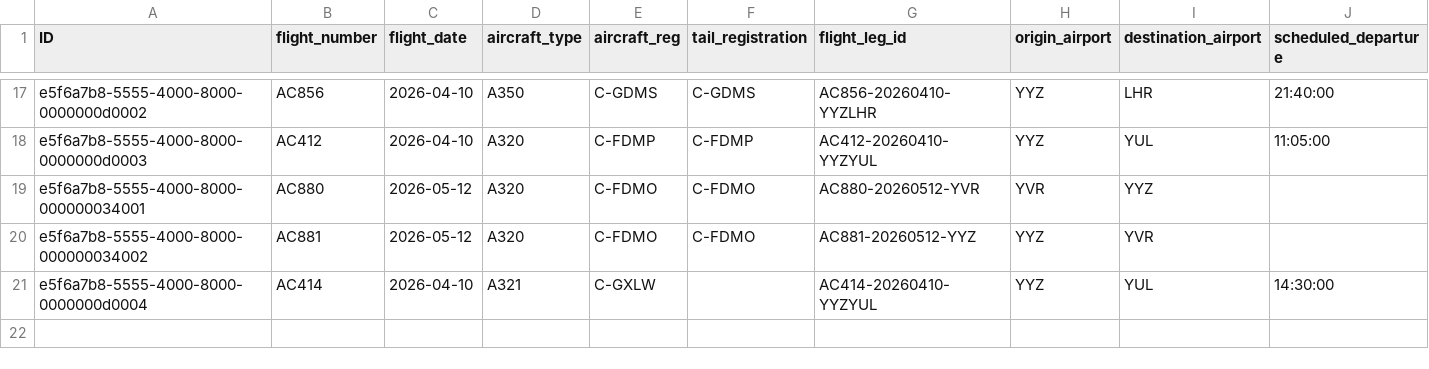
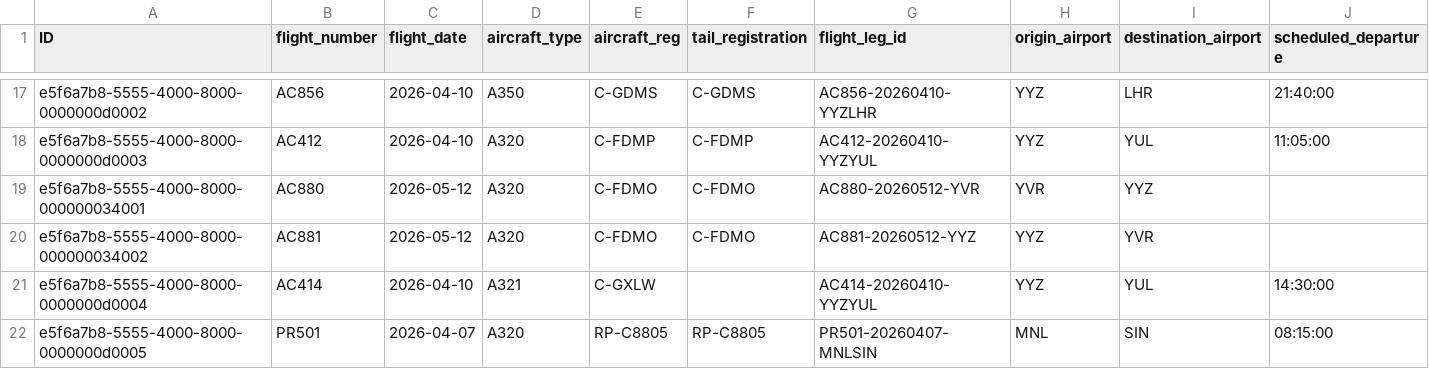
Before and after one commit to kalpesh0304/FuelSphere, a CSV file: db/data/fuelsphere-FLIGHT_SCHEDULE.csv, drawn as a sheet; only a part is shown, gaps mark what is left out; rows hold the shown columns only; the diff names each change by its address in the sheet, - before the commit and + after, or states it on an @@ line.

```diff
--- a/db/data/fuelsphere-FLIGHT_SCHEDULE.csv
+++ b/db/data/fuelsphere-FLIGHT_SCHEDULE.csv
+row 22: e5f6a7b8-5555-4000-8000-0000000d0005 | PR501 | 2026-04-07 | A320 | RP-C8805 | RP-C8805 | PR501-20260407-MNLSIN | MNL | SIN | 08:15:00
```
Also changed, not shown: db/data/fuelsphere-FLIGHT_DISPATCH.csv.
